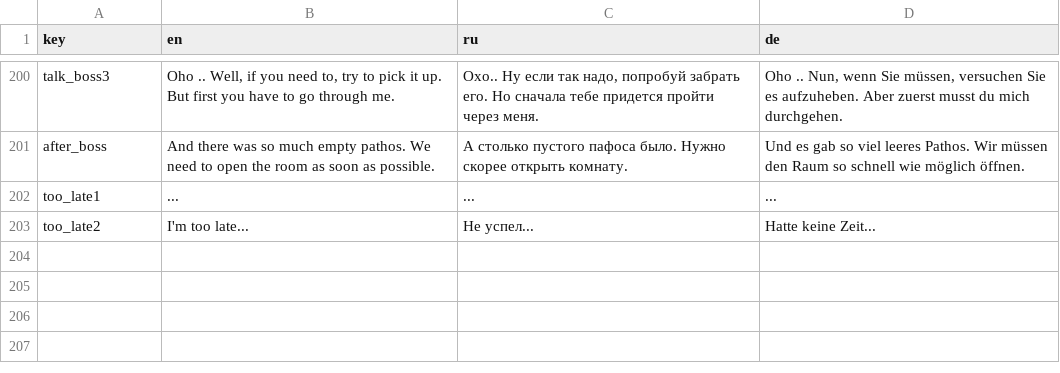
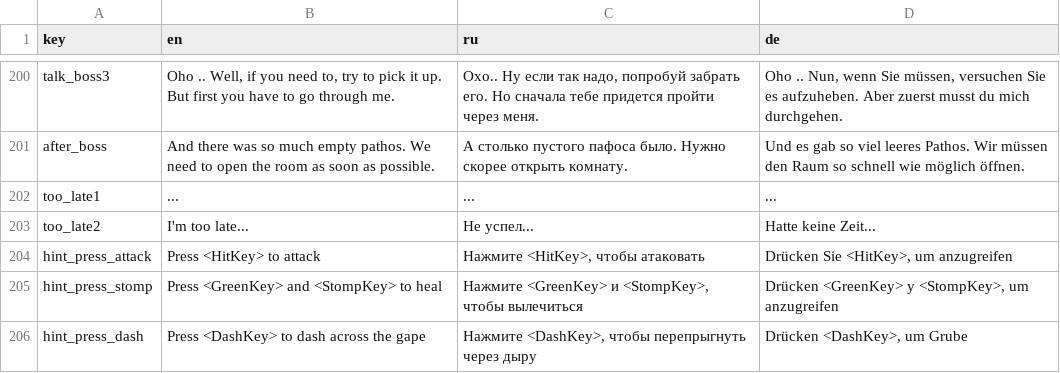
Before and after one commit to handlessdude/goslyadev, a CSV file: Assets/Resources/localization.csv, drawn as a sheet; only a part is shown, gaps mark what is left out.

Commit message:
added some hints
Co-Authored-By: handlessdude <61969421+handlessdude@users.noreply.github.com>

```diff
--- a/Assets/Resources/localization.csv
+++ b/Assets/Resources/localization.csv
@@ -205 +205,4 @@
 "too_late2","I'm too late...","Не успел...","Hatte keine Zeit..."
+"hint_press_attack","Press <HitKey> to attack","Нажмите <HitKey>, чтобы атаковать","Drücken Sie <HitKey>, um anzugreifen"
+"hint_press_stomp","Press <GreenKey> and <StompKey> to heal","Нажмите <GreenKey> и <StompKey>, чтобы вылечиться","Drücken <GreenKey> y <StompKey>, um anzugreifen"
+"hint_press_dash","Press <DashKey> to dash across the gape","Нажмите <DashKey>, чтобы перепрыгнуть через дыру","Drücken <DashKey>, um Grube"
```
